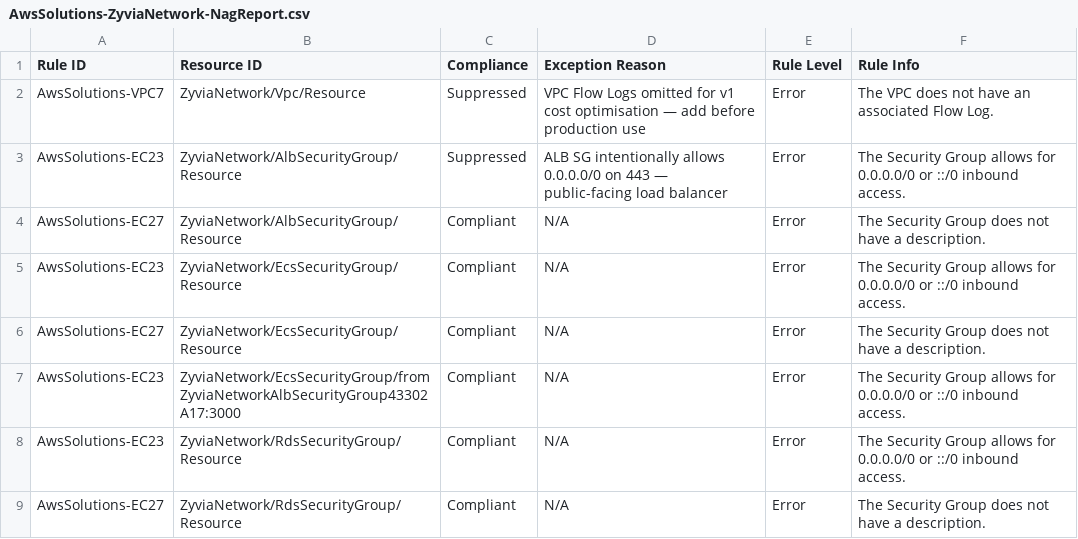
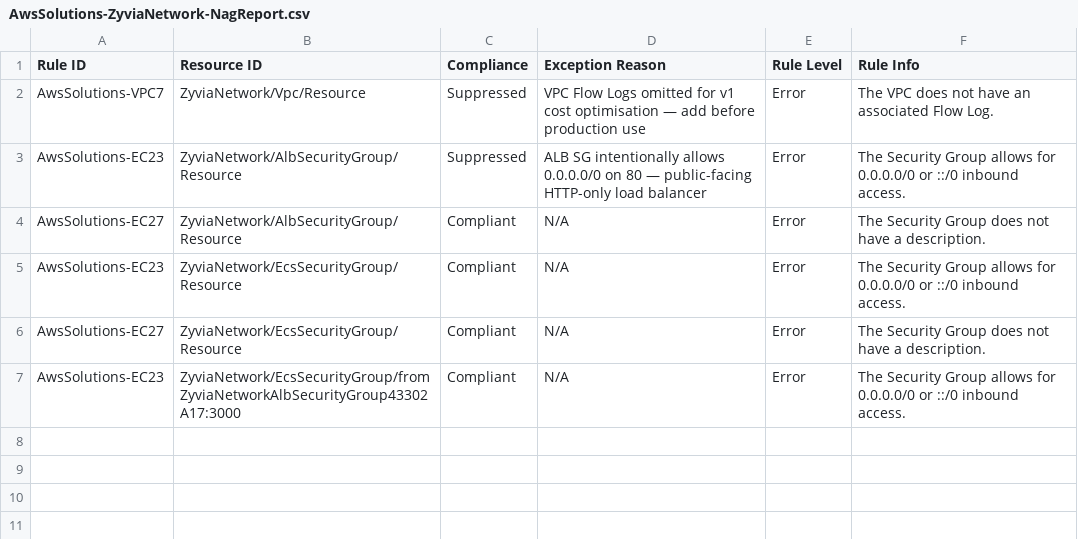
Before and after one commit to plentybytes/zyvia-api, a CSV file: infra/cdk.out/AwsSolutions-ZyviaNetwork-NagReport.csv, drawn as a sheet.

```diff
--- a/infra/cdk.out/AwsSolutions-ZyviaNetwork-NagReport.csv
+++ b/infra/cdk.out/AwsSolutions-ZyviaNetwork-NagReport.csv
@@ -2,3 +2,3 @@ Rule ID,Resource ID,Compliance,Exception Reason,Rule Level,Rule Info
 "AwsSolutions-VPC7","ZyviaNetwork/Vpc/Resource","Suppressed","VPC Flow Logs omitted for v1 cost optimisation — add before production use","Error","The VPC does not have an associated Flow Log."
-"AwsSolutions-EC23","ZyviaNetwork/AlbSecurityGroup/Resource","Suppressed","ALB SG intentionally allows 0.0.0.0/0 on 443 — public-facing load balancer","Error","The Security Group allows for 0.0.0.0/0 or ::/0 inbound access."
+"AwsSolutions-EC23","ZyviaNetwork/AlbSecurityGroup/Resource","Suppressed","ALB SG intentionally allows 0.0.0.0/0 on 80 — public-facing HTTP-only load balancer","Error","The Security Group allows for 0.0.0.0/0 or ::/0 inbound access."
 "AwsSolutions-EC27","ZyviaNetwork/AlbSecurityGroup/Resource","Compliant","N/A","Error","The Security Group does not have a description."
@@ -7,3 +7 @@ Rule ID,Resource ID,Compliance,Exception Reason,Rule Level,Rule Info
 "AwsSolutions-EC23","ZyviaNetwork/EcsSecurityGroup/from ZyviaNetworkAlbSecurityGroup43302A17:3000","Compliant","N/A","Error","The Security Group allows for 0.0.0.0/0 or ::/0 inbound access."
-"AwsSolutions-EC23","ZyviaNetwork/RdsSecurityGroup/Resource","Compliant","N/A","Error","The Security Group allows for 0.0.0.0/0 or ::/0 inbound access."
-"AwsSolutions-EC27","ZyviaNetwork/RdsSecurityGroup/Resource","Compliant","N/A","Error","The Security Group does not have a description."
```
Also changed, not shown: infra/cdk.out/AwsSolutions-ZyviaData-NagReport.csv, infra/cdk.out/AwsSolutions-ZyviaStorage-NagReport.csv, 18 other files.
